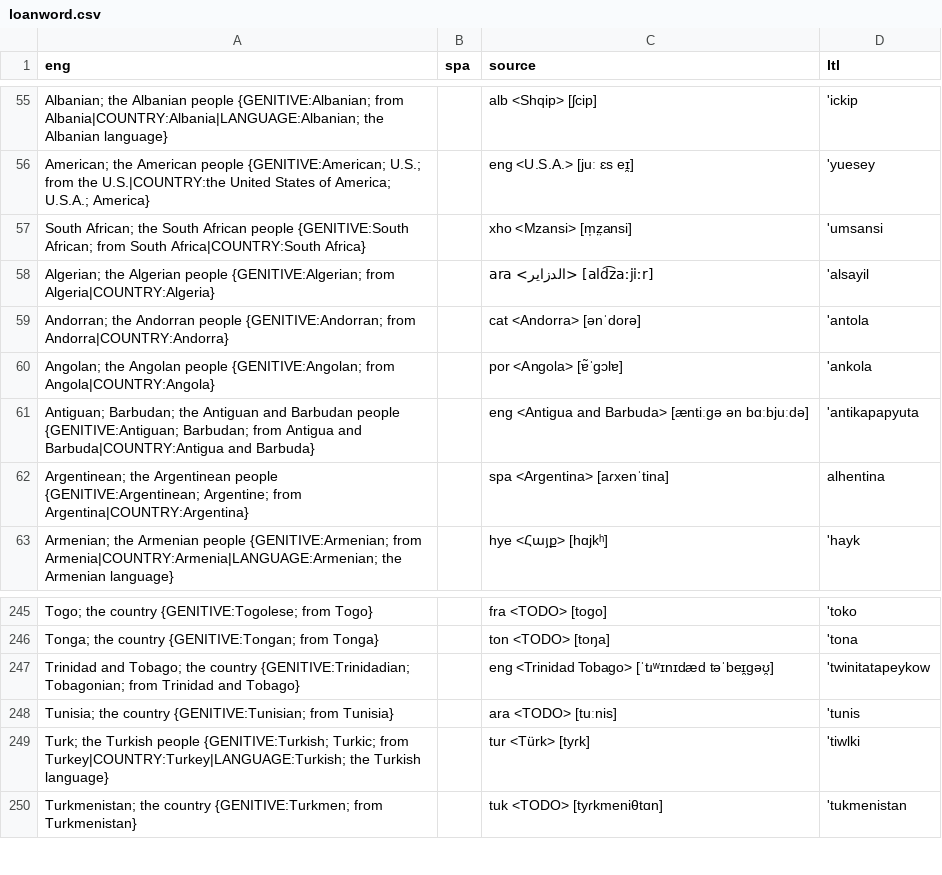
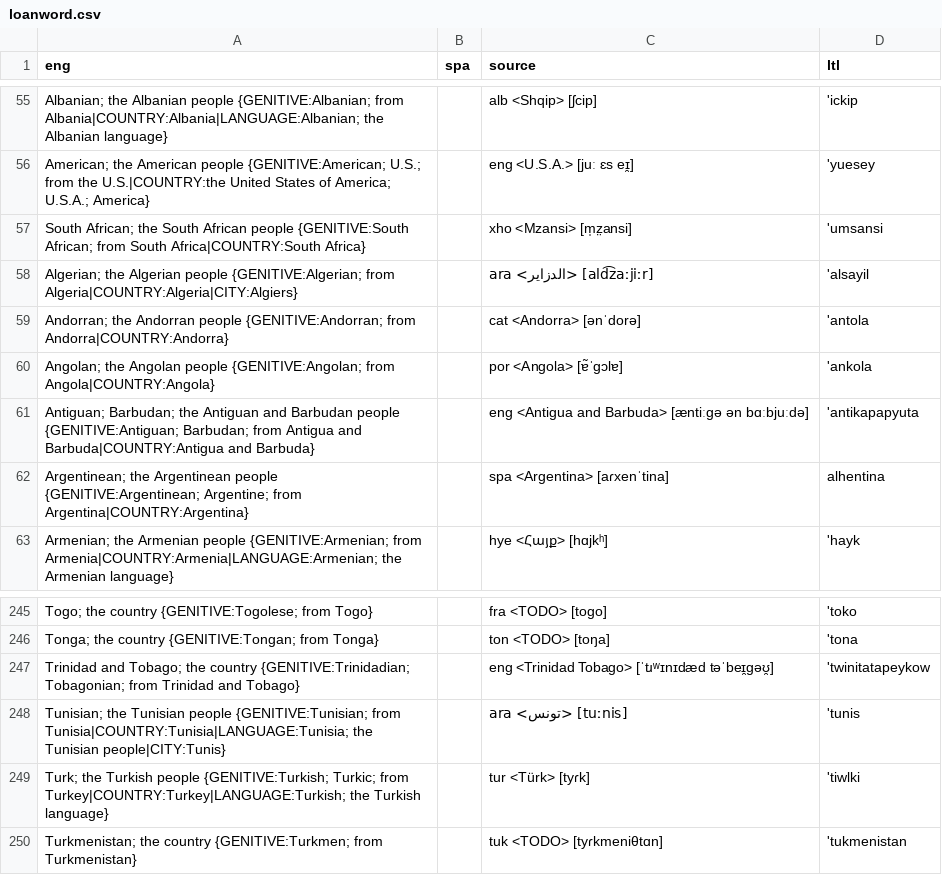
Before and after one commit to jkunimune/Djastiz, a CSV file: src/words/loanword.csv, drawn as a sheet; only a part is shown, gaps mark what is left out.

```diff
--- a/src/words/loanword.csv
+++ b/src/words/loanword.csv
@@ -57,3 +57,3 @@ American; the American people {GENITIVE:American; U.S.; from the U.S.|COUNTRY:th
 South African; the South African people {GENITIVE:South African; from South Africa|COUNTRY:South Africa},,xho <Mzansi> [m̩z̤ansi],'umsansi
-Algerian; the Algerian people {GENITIVE:Algerian; from Algeria|COUNTRY:Algeria},,ara <الدزاير> [ald͡zaːjiːr],'alsayil
+Algerian; the Algerian people {GENITIVE:Algerian; from Algeria|COUNTRY:Algeria|CITY:Algiers},,ara <الدزاير> [ald͡zaːjiːr],'alsayil
 Andorran; the Andorran people {GENITIVE:Andorran; from Andorra|COUNTRY:Andorra},,cat <Andorra> [ənˈdorə],'antola
@@ -247,3 +247,3 @@ Tonga; the country {GENITIVE:Tongan; from Tonga},,ton <TODO> [toŋa],'tona
 Trinidad and Tobago; the country {GENITIVE:Trinidadian; Tobagonian; from Trinidad and Tobago},,eng <Trinidad Tobago> [ˈtɹʷɪnɪdæd təˈbeɪ̯ɡəʊ̯],'twinitatapeykow
-Tunisia; the country {GENITIVE:Tunisian; from Tunisia},,ara <TODO> [tuːnis],'tunis
+Tunisian; the Tunisian people {GENITIVE:Tunisian; from Tunisia|COUNTRY:Tunisia|LANGUAGE:Tunisia; the Tunisian people|CITY:Tunis},,ara <تونس> [tuːnis],'tunis
 Turk; the Turkish people {GENITIVE:Turkish; Turkic; from Turkey|COUNTRY:Turkey|LANGUAGE:Turkish; the Turkish language},,tur <Türk> [tyɾk],'tiwlki
```
Also changed, not shown: src/words/compound word.csv, src/words/numeral.csv, 1 other file.
